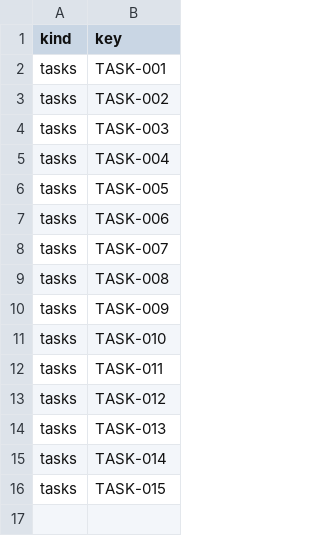
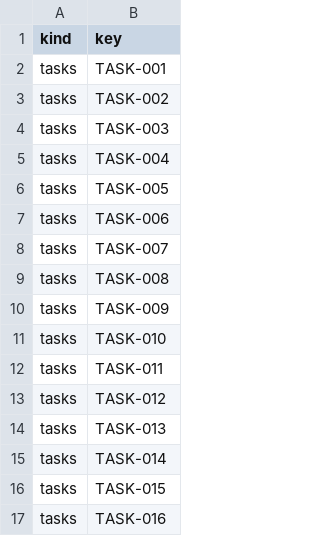
Before and after one commit to IweirdoI/OmniAble, a CSV file: .clerk/seal/issued.csv, drawn as a sheet.

```diff
--- a/.clerk/seal/issued.csv
+++ b/.clerk/seal/issued.csv
@@ -16 +16,2 @@ tasks,TASK-014
 tasks,TASK-015
+tasks,TASK-016
```
Also changed, not shown: .clerk/data/tasks.csv, .clerk/seal/seal.csv, 3 other files.
